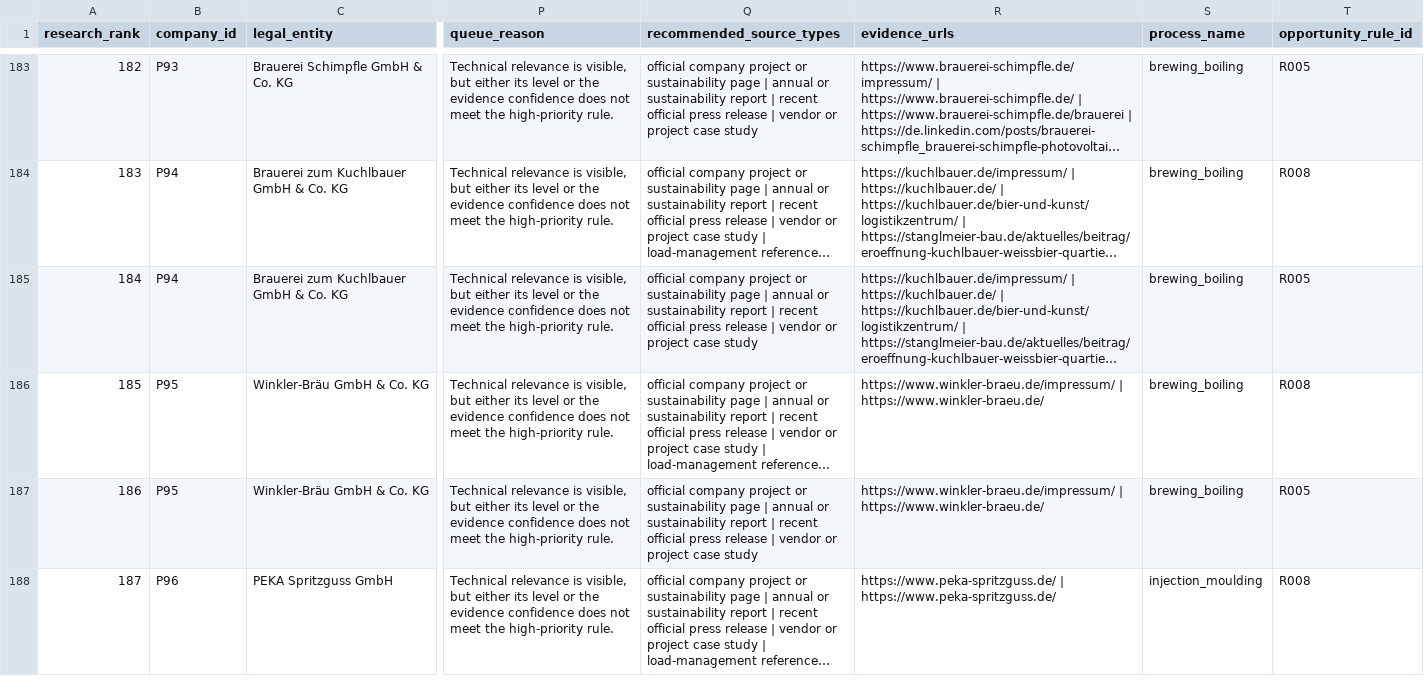
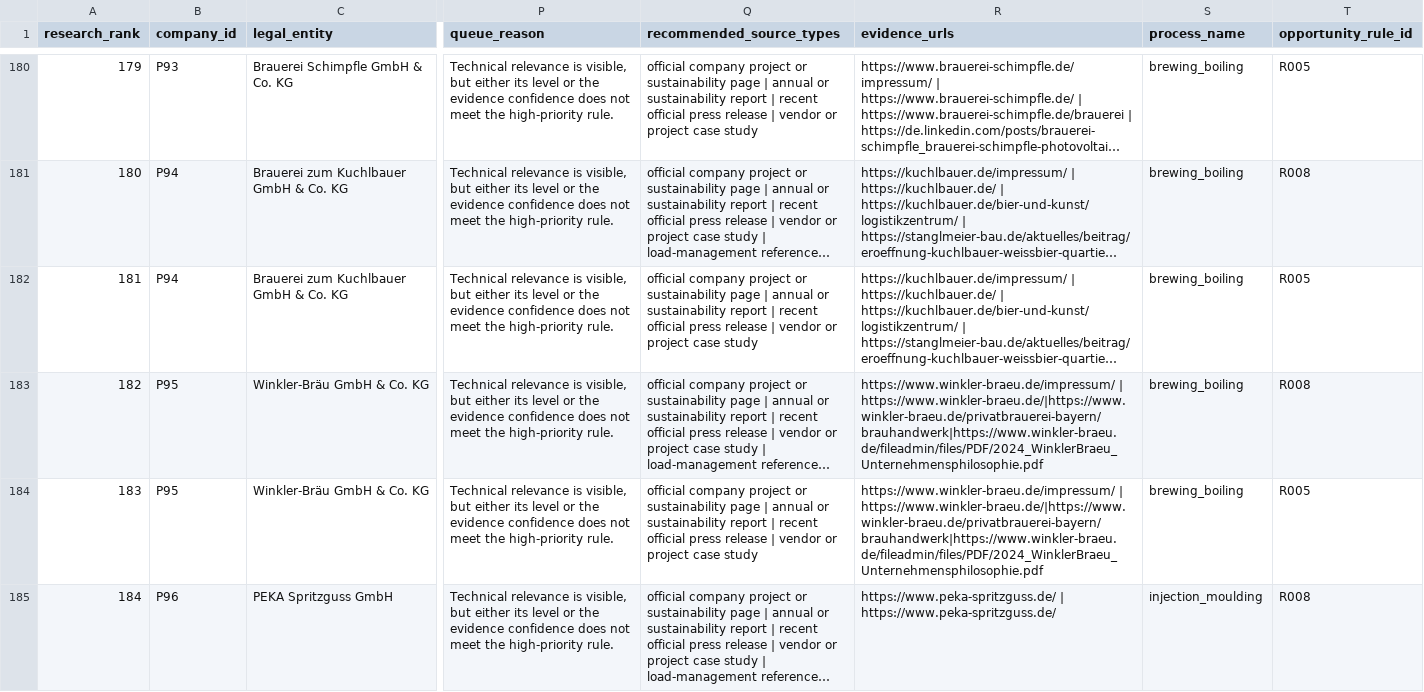
Before and after one commit to AnnaKolisnyk74/sme-etoi, a CSV file: outputs/research_queue.csv, drawn as a sheet; only a part is shown, gaps mark what is left out; long unchanged cells end in …; addresses are those after the commit; the diff covers the shown part only; the diff names each change by its address in the sheet, - before the commit and + after, or states it on an @@ line.

```diff
--- a/outputs/research_queue.csv
+++ b/outputs/research_queue.csv
@@ column A (research_rank) renumbered from row 44 down @@
-R183:R184 (evidence_urls): https://www.winkler-braeu.de/impressum/ | https://www.winkler-braeu.de/
+R183:R184 (evidence_urls): https://www.winkler-braeu.de/impressum/ | https://www.winkler-braeu.de/|https://www.winkler-braeu.de/privatbrauerei-bayern/brauhandwerk|https://www.winkler-braeu.de/fileadmin/files/PDF/2024_WinklerBraeu_Unternehmensphilosophie.pdf
```
Also changed, not shown: 1 added row, 4 removed rows and 17 edited cells elsewhere in this file, data/company_intelligence.csv, data/process_library.csv, 33 other files.
